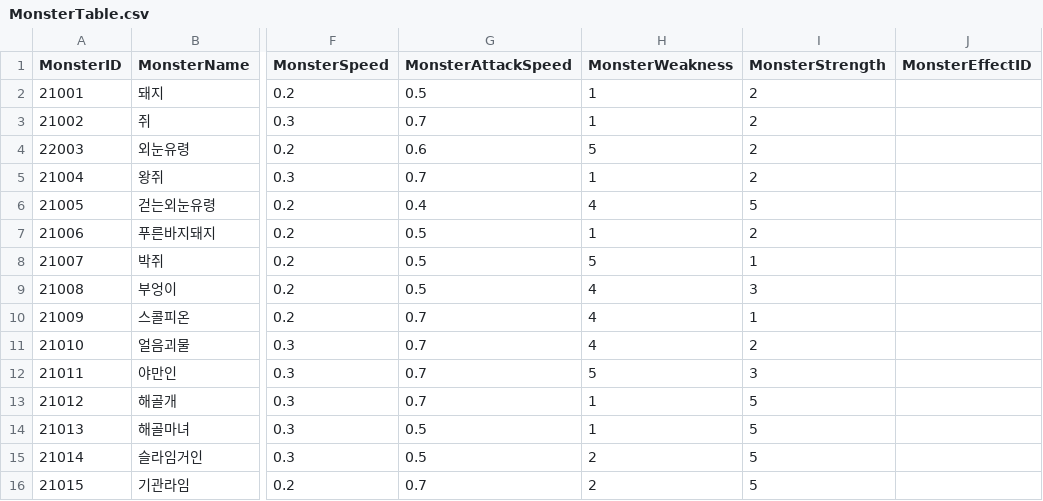
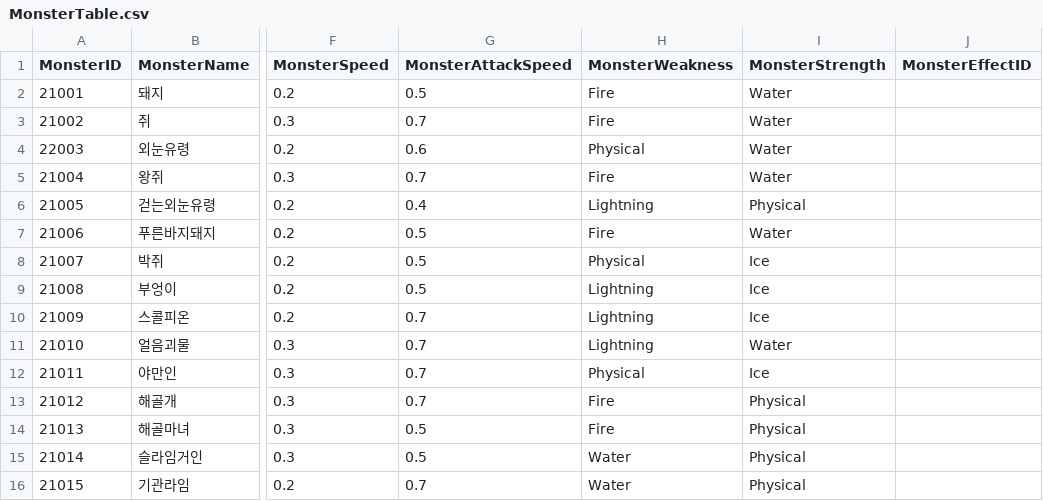
Before and after one commit to HTP31698/Crack_Reckoning, a CSV file: Crack_REckoning/Assets/Resources/DataTables/MonsterTable.csv, drawn as a sheet; only a part is shown, gaps mark what is left out; the diff names each change by its address in the sheet, - before the commit and + after, or states it on an @@ line.

```diff
--- a/Crack_REckoning/Assets/Resources/DataTables/MonsterTable.csv
+++ b/Crack_REckoning/Assets/Resources/DataTables/MonsterTable.csv
-H2:H3 (MonsterWeakness): 1
+H2:H3 (MonsterWeakness): Fire
-I2:I5 (MonsterStrength): 2
+I2:I5 (MonsterStrength): Water
-H4 (MonsterWeakness): 5
+H4 (MonsterWeakness): Physical
-H5 (MonsterWeakness): 1
+H5 (MonsterWeakness): Fire
-H6 (MonsterWeakness): 4
+H6 (MonsterWeakness): Lightning
-I6 (MonsterStrength): 5
+I6 (MonsterStrength): Physical
-H7 (MonsterWeakness): 1
+H7 (MonsterWeakness): Fire
-I7 (MonsterStrength): 2
+I7 (MonsterStrength): Water
-H8 (MonsterWeakness): 5
+H8 (MonsterWeakness): Physical
-I8 (MonsterStrength): 1
+I8 (MonsterStrength): Ice
-H9:H11 (MonsterWeakness): 4
+H9:H11 (MonsterWeakness): Lightning
-I9 (MonsterStrength): 3
+I9 (MonsterStrength): Ice
-I10 (MonsterStrength): 1
+I10 (MonsterStrength): Ice
-I11 (MonsterStrength): 2
+I11 (MonsterStrength): Water
-H12 (MonsterWeakness): 5
+H12 (MonsterWeakness): Physical
-I12 (MonsterStrength): 3
+I12 (MonsterStrength): Ice
-H13:H14 (MonsterWeakness): 1
+H13:H14 (MonsterWeakness): Fire
-I13:I16 (MonsterStrength): 5
+I13:I16 (MonsterStrength): Physical
-H15:H16 (MonsterWeakness): 2
+H15:H16 (MonsterWeakness): Water
```
Also changed, not shown: Crack_REckoning/Assets/Resources/DataTables/EffectTable.csv, 9 other files.
